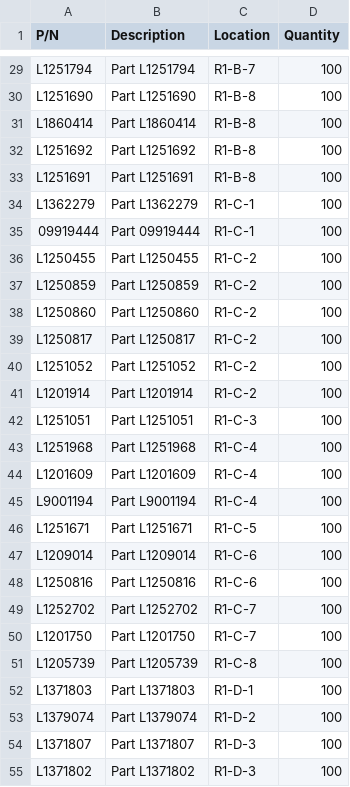
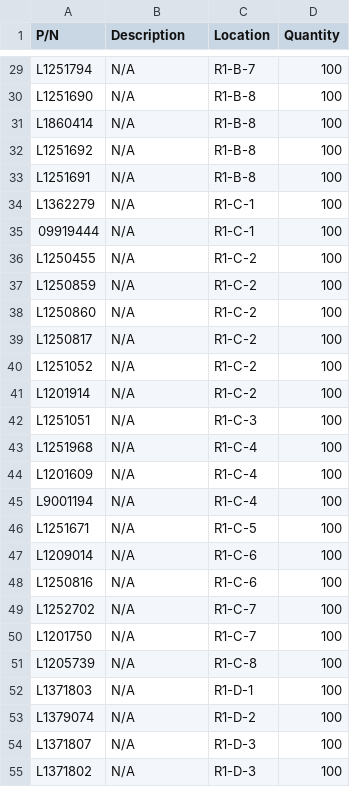
Before and after one commit to hakimiaiman365/Inventory-System, a CSV file: data.csv, drawn as a sheet; only a part is shown, gaps mark what is left out; the diff covers the shown part only; the diff names each change by its address in the sheet, - before the commit and + after, or states it on an @@ line.

```diff
--- a/data.csv
+++ b/data.csv
-B29 (Description): Part L1251794
+B29 (Description): N/A
-B30 (Description): Part L1251690
+B30 (Description): N/A
-B31 (Description): Part L1860414
+B31 (Description): N/A
-B32 (Description): Part L1251692
+B32 (Description): N/A
-B33 (Description): Part L1251691
+B33 (Description): N/A
-B34 (Description): Part L1362279
+B34 (Description): N/A
-B35 (Description): Part 09919444
+B35 (Description): N/A
-B36 (Description): Part L1250455
+B36 (Description): N/A
-B37 (Description): Part L1250859
+B37 (Description): N/A
-B38 (Description): Part L1250860
+B38 (Description): N/A
-B39 (Description): Part L1250817
+B39 (Description): N/A
-B40 (Description): Part L1251052
+B40 (Description): N/A
-B41 (Description): Part L1201914
+B41 (Description): N/A
-B42 (Description): Part L1251051
+B42 (Description): N/A
-B43 (Description): Part L1251968
+B43 (Description): N/A
-B44 (Description): Part L1201609
+B44 (Description): N/A
-B45 (Description): Part L9001194
+B45 (Description): N/A
-B46 (Description): Part L1251671
+B46 (Description): N/A
-B47 (Description): Part L1209014
+B47 (Description): N/A
-B48 (Description): Part L1250816
+B48 (Description): N/A
-B49 (Description): Part L1252702
+B49 (Description): N/A
-B50 (Description): Part L1201750
+B50 (Description): N/A
-B51 (Description): Part L1205739
+B51 (Description): N/A
-B52 (Description): Part L1371803
+B52 (Description): N/A
-B53 (Description): Part L1379074
+B53 (Description): N/A
-B54 (Description): Part L1371807
+B54 (Description): N/A
-B55 (Description): Part L1371802
+B55 (Description): N/A
```
Also changed, not shown: 121 edited cells elsewhere in this file.
